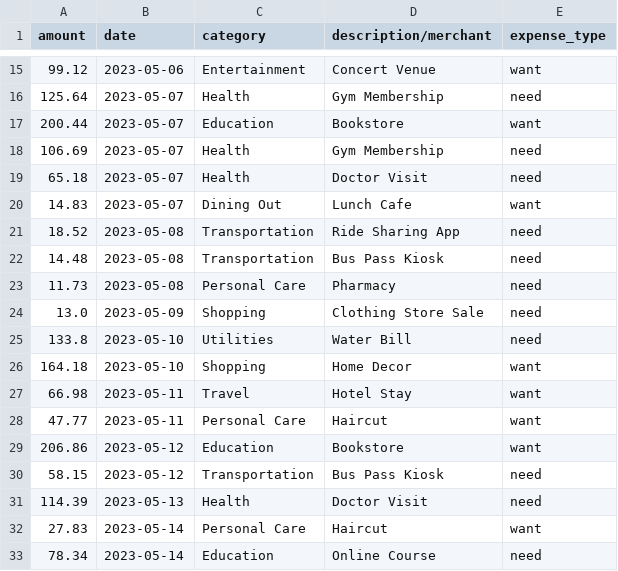
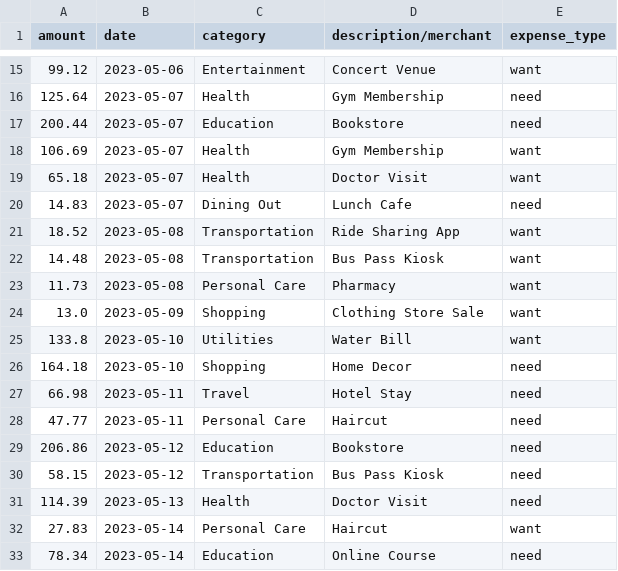
Before and after one commit to juandiazx/hackupc-2025, a CSV file: backend/ml-models/datasets/training_expenses.csv, drawn as a sheet; only a part is shown, gaps mark what is left out.

Commit message:
feat: expenses classifier model works on lambda locally!

```diff
--- a/backend/ml-models/datasets/training_expenses.csv
+++ b/backend/ml-models/datasets/training_expenses.csv
@@ -16,15 +16,15 @@ amount,date,category,description/merchant,expense_type
 125.64,2023-05-07,Health,Gym Membership,need
-200.44,2023-05-07,Education,Bookstore,want
-106.69,2023-05-07,Health,Gym Membership,need
-65.18,2023-05-07,Health,Doctor Visit,need
-14.83,2023-05-07,Dining Out,Lunch Cafe,want
-18.52,2023-05-08,Transportation,Ride Sharing App,need
-14.48,2023-05-08,Transportation,Bus Pass Kiosk,need
-11.73,2023-05-08,Personal Care,Pharmacy,need
-13.0,2023-05-09,Shopping,Clothing Store Sale,need
-133.8,2023-05-10,Utilities,Water Bill,need
-164.18,2023-05-10,Shopping,Home Decor,want
-66.98,2023-05-11,Travel,Hotel Stay,want
-47.77,2023-05-11,Personal Care,Haircut,want
-206.86,2023-05-12,Education,Bookstore,want
+200.44,2023-05-07,Education,Bookstore,need
+106.69,2023-05-07,Health,Gym Membership,want
+65.18,2023-05-07,Health,Doctor Visit,want
+14.83,2023-05-07,Dining Out,Lunch Cafe,need
+18.52,2023-05-08,Transportation,Ride Sharing App,want
+14.48,2023-05-08,Transportation,Bus Pass Kiosk,want
+11.73,2023-05-08,Personal Care,Pharmacy,want
+13.0,2023-05-09,Shopping,Clothing Store Sale,want
+133.8,2023-05-10,Utilities,Water Bill,want
+164.18,2023-05-10,Shopping,Home Decor,need
+66.98,2023-05-11,Travel,Hotel Stay,need
+47.77,2023-05-11,Personal Care,Haircut,need
+206.86,2023-05-12,Education,Bookstore,need
 58.15,2023-05-12,Transportation,Bus Pass Kiosk,need
```
Also changed, not shown: 1 other file.
